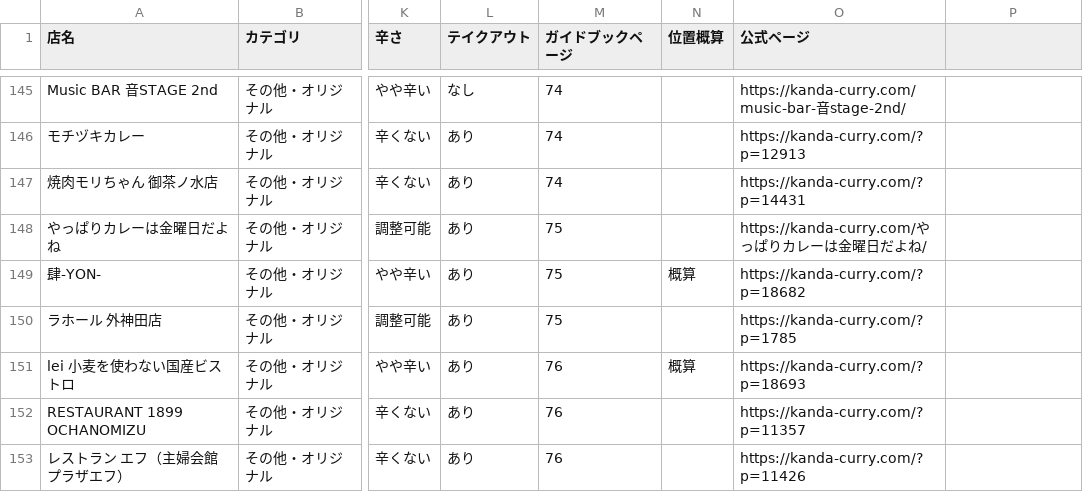
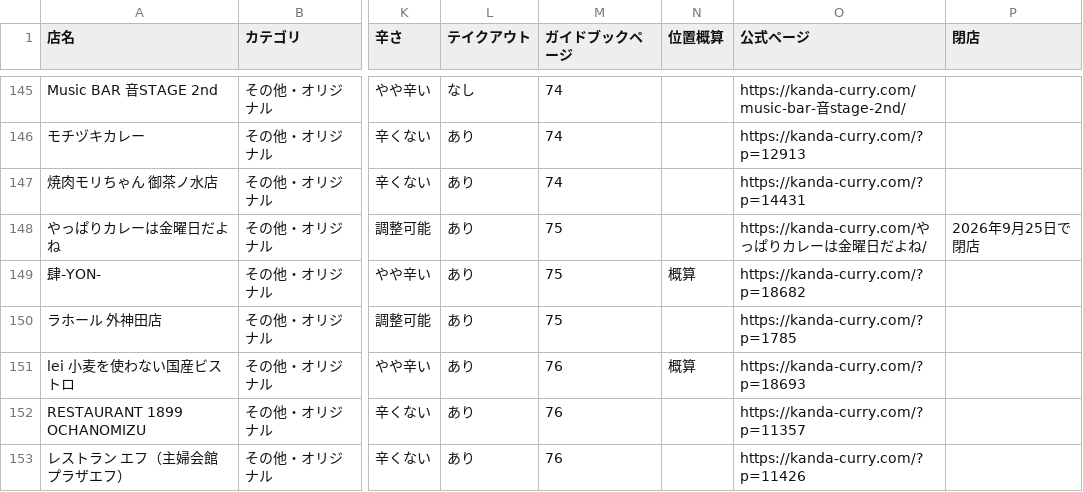
Before and after one commit to yt95350/kanda-curry-map-2026, a CSV file: kanda-curry-2026.csv, drawn as a sheet; only a part is shown, gaps mark what is left out; the diff names each change by its address in the sheet, - before the commit and + after, or states it on an @@ line.

```diff
--- a/kanda-curry-2026.csv
+++ b/kanda-curry-2026.csv
-P1: (empty)
+P1: 閉店
-P148 (閉店): (empty)
+P148 (閉店): 2026年9月25日で閉店
```
Also changed, not shown: 8 other files.
